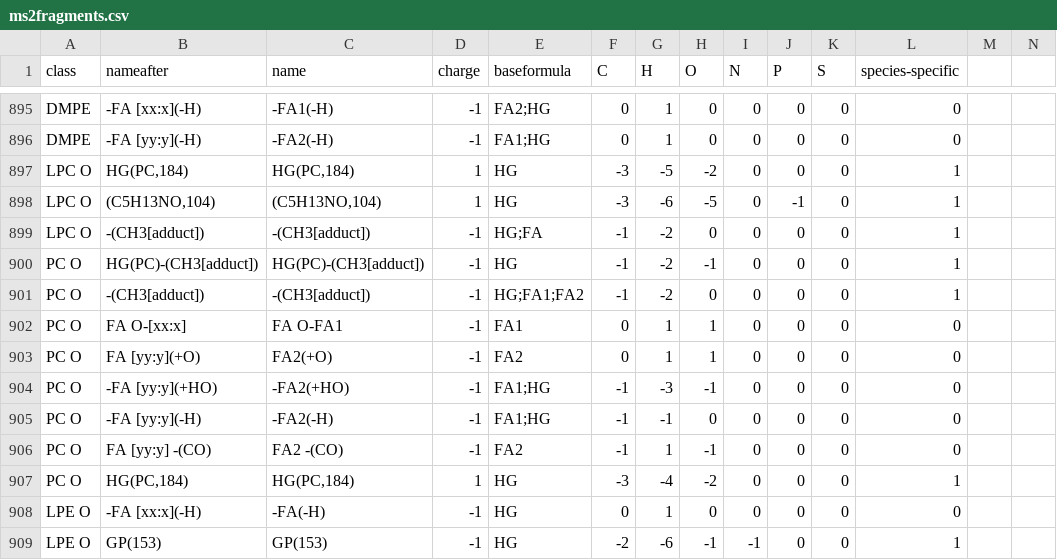
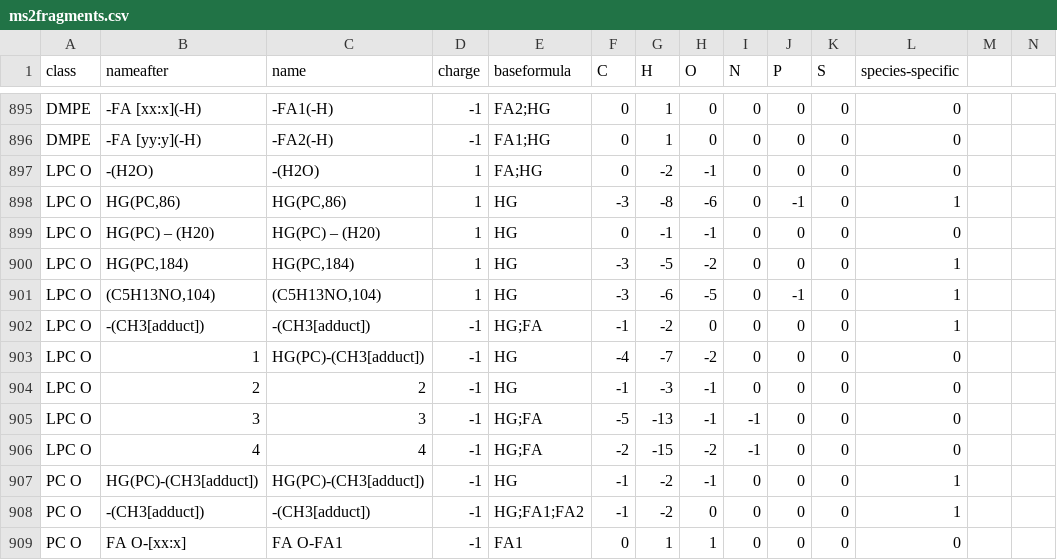
Before and after one commit to lifs-tools/lipidcreator, a CSV file: LipidCreator/data/MS2Fragments/ms2fragments.csv, drawn as a sheet; only a part is shown, gaps mark what is left out; the shorter side is filled out with more unchanged rows; rows hold the shown columns only; the diff names each change by its address in the sheet, - before the commit and + after, or states it on an @@ line.

```diff
--- a/LipidCreator/data/MS2Fragments/ms2fragments.csv
+++ b/LipidCreator/data/MS2Fragments/ms2fragments.csv
+row 897: LPC O | -(H2O) | -(H2O) | 1 | FA;HG | 0 | -2 | -1 | 0 | 0 | 0 | 0
+row 898: LPC O | HG(PC,86) | HG(PC,86) | 1 | HG | -3 | -8 | -6 | 0 | -1 | 0 | 1
+row 899: LPC O | HG(PC) – (H20) | HG(PC) – (H20) | 1 | HG | 0 | -1 | -1 | 0 | 0 | 0 | 0
+row 903: LPC O | 1 | HG(PC)-(CH3[adduct]) | -1 | HG | -4 | -7 | -2 | 0 | 0 | 0 | 0
+row 904: LPC O | 2 | 2 | -1 | HG | -1 | -3 | -1 | 0 | 0 | 0 | 0
+row 905: LPC O | 3 | 3 | -1 | HG;FA | -5 | -13 | -1 | -1 | 0 | 0 | 0
+row 906: LPC O | 4 | 4 | -1 | HG;FA | -2 | -15 | -2 | -1 | 0 | 0 | 0
```
Also changed, not shown: 6 other files.
